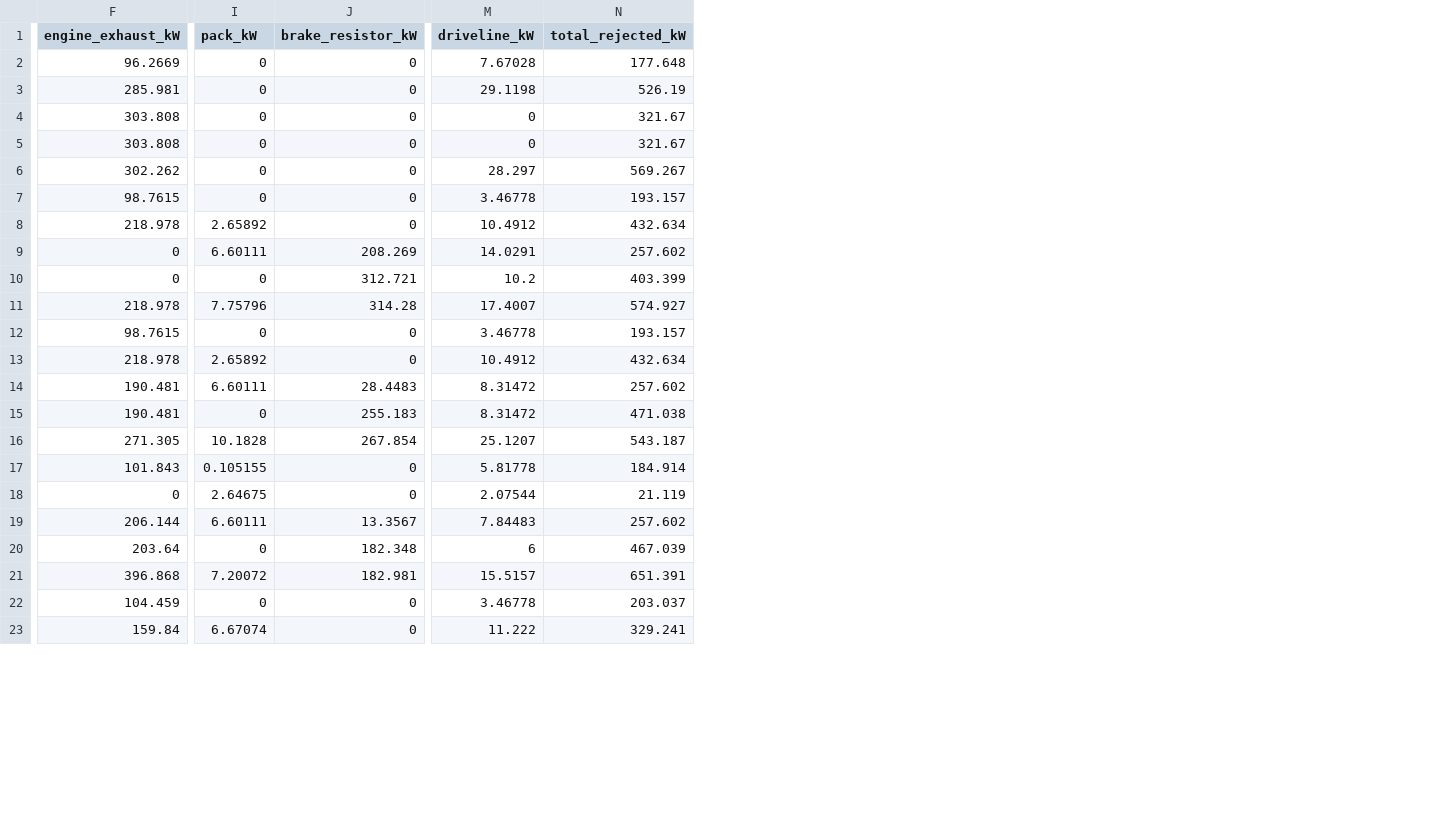
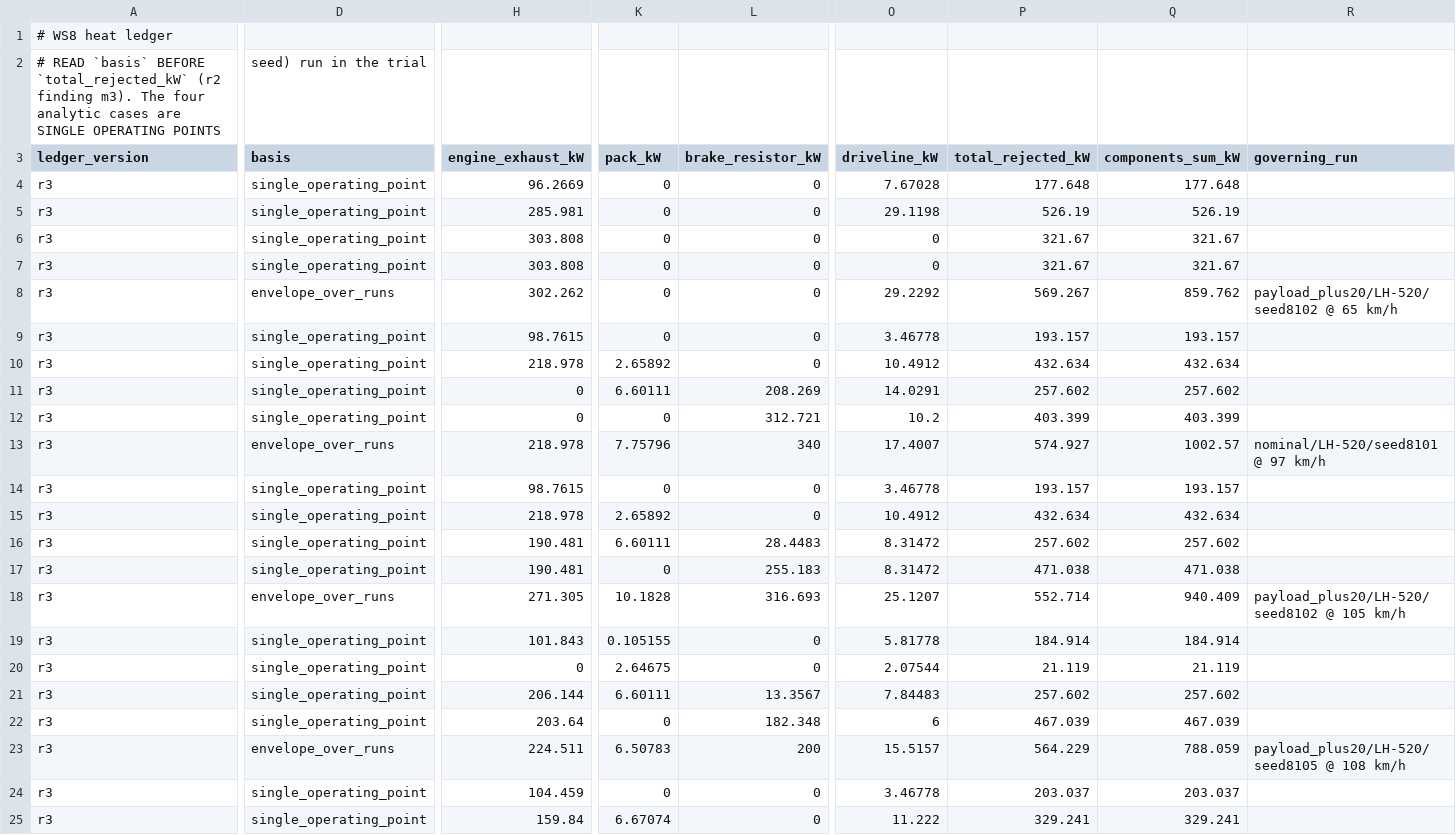
Before and after one commit to valimenai-ux/project-volt, a CSV file: WS8_semi_architecture/data/heat_ledger_ws6.csv, drawn as a sheet; only a part is shown, gaps mark what is left out; addresses are those after the commit; rows hold the shown columns only; the diff names each change by its address in the sheet, - before the commit and + after, or states it on an @@ line.

```diff
--- a/WS8_semi_architecture/data/heat_ledger_ws6.csv
+++ b/WS8_semi_architecture/data/heat_ledger_ws6.csv
+column A (ledger_version), rows 4-25: all r3
+column D (basis), rows 4-25: single_operating_point | single_operating_point | single_operating_point | single_operating_point | envelope_over_runs | single_operating_point | single_operating_point | single_operating_point | single_operating_point | envelope_over_runs | single_operating_point | single_operating_point | single_operating_point | single_operating_point | envelope_over_runs | single_operating_point | single_operating_point | single_operating_point | single_operating_point | envelope_over_runs | single_operating_point | single_operating_point
+column Q (components_sum_kW), rows 4-25: 177.648 | 526.19 | 321.67 | 321.67 | 859.762 | 193.157 | 432.634 | 257.602 | 403.399 | 1002.57 | 193.157 | 432.634 | 257.602 | 471.038 | 940.409 | 184.914 | 21.119 | 257.602 | 467.039 | 788.059 | 203.037 | 329.241
+column R (governing_run), rows 8-23: payload_plus20/LH-520/seed8102 @ 65 km/h |  |  |  |  | nominal/LH-520/seed8101 @ 97 km/h |  |  |  |  | payload_plus20/LH-520/seed8102 @ 105 km/h |  |  |  |  | payload_plus20/LH-520/seed8105 @ 108 km/h
+row 1: # WS8 heat ledger
+row 2: # READ `basis` BEFORE `total_rejected_kW` (r2 finding m3). The four analytic cases are SINGLE OPERATING POINTS | seed) run in the trial
-O8 (driveline_kW): 28.297
+O8 (driveline_kW): 29.2292
-L13 (brake_resistor_kW): 314.28
+L13 (brake_resistor_kW): 340
-L18 (brake_resistor_kW): 267.854
+L18 (brake_resistor_kW): 316.693
-P18 (total_rejected_kW): 543.187
+P18 (total_rejected_kW): 552.714
-H23 (engine_exhaust_kW): 396.868
+H23 (engine_exhaust_kW): 224.511
-K23 (pack_kW): 7.20072
+K23 (pack_kW): 6.50783
-L23 (brake_resistor_kW): 182.981
+L23 (brake_resistor_kW): 200
-P23 (total_rejected_kW): 651.391
+P23 (total_rejected_kW): 564.229
```
Also changed, not shown: WS8_semi_architecture/data/candidate_runs.csv, WS8_semi_architecture/data/fleet_mission.csv, 16 other files.
